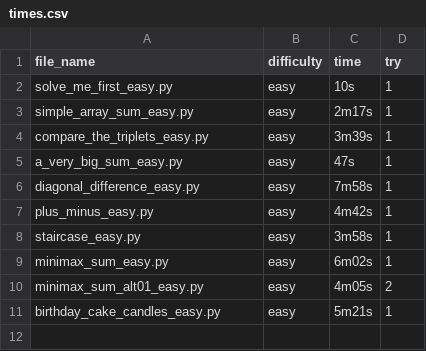
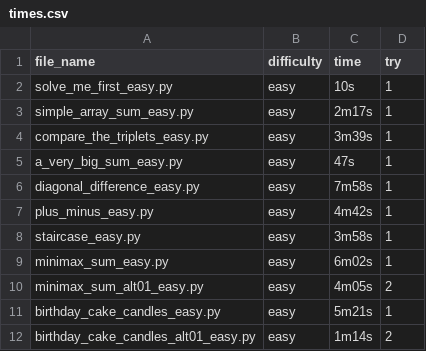
Before and after one commit to fyangss/questions, a CSV file: python/hr/times.csv, drawn as a sheet.

Commit message:
birthday candles alt

```diff
--- a/python/hr/times.csv
+++ b/python/hr/times.csv
@@ -11 +11,2 @@ minimax_sum_alt01_easy.py,easy,4m05s,2
 birthday_cake_candles_easy.py,easy,5m21s,1
+birthday_cake_candles_alt01_easy.py,easy,1m14s,2
```
Also changed, not shown: 1 other file.
